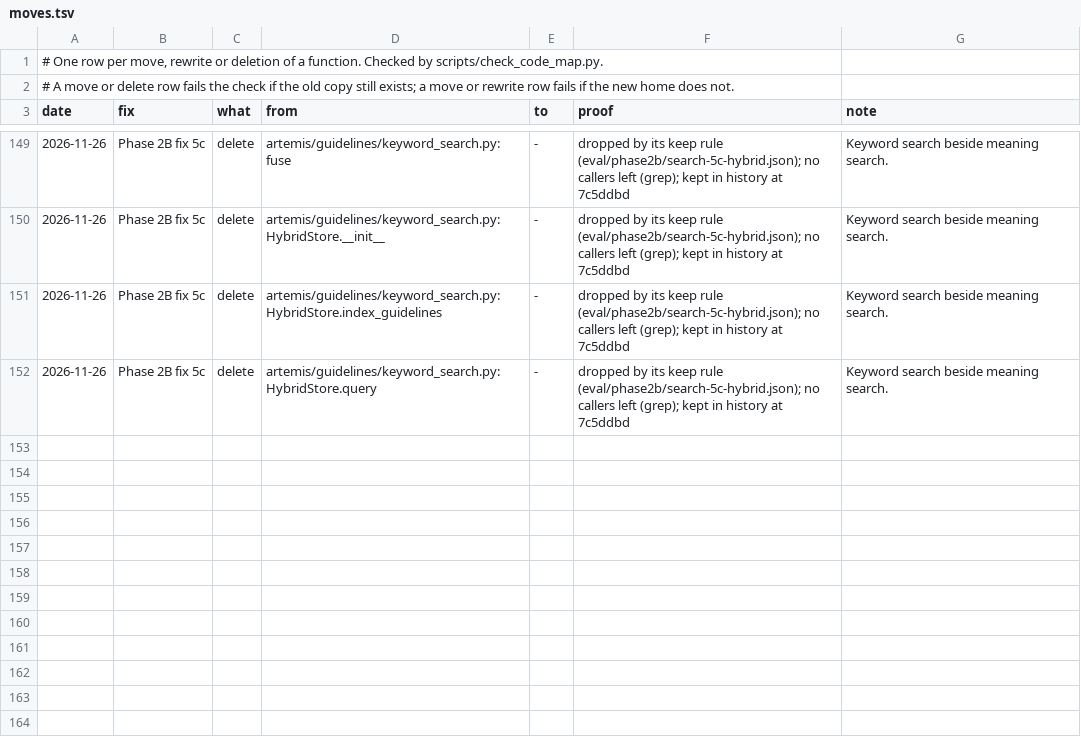
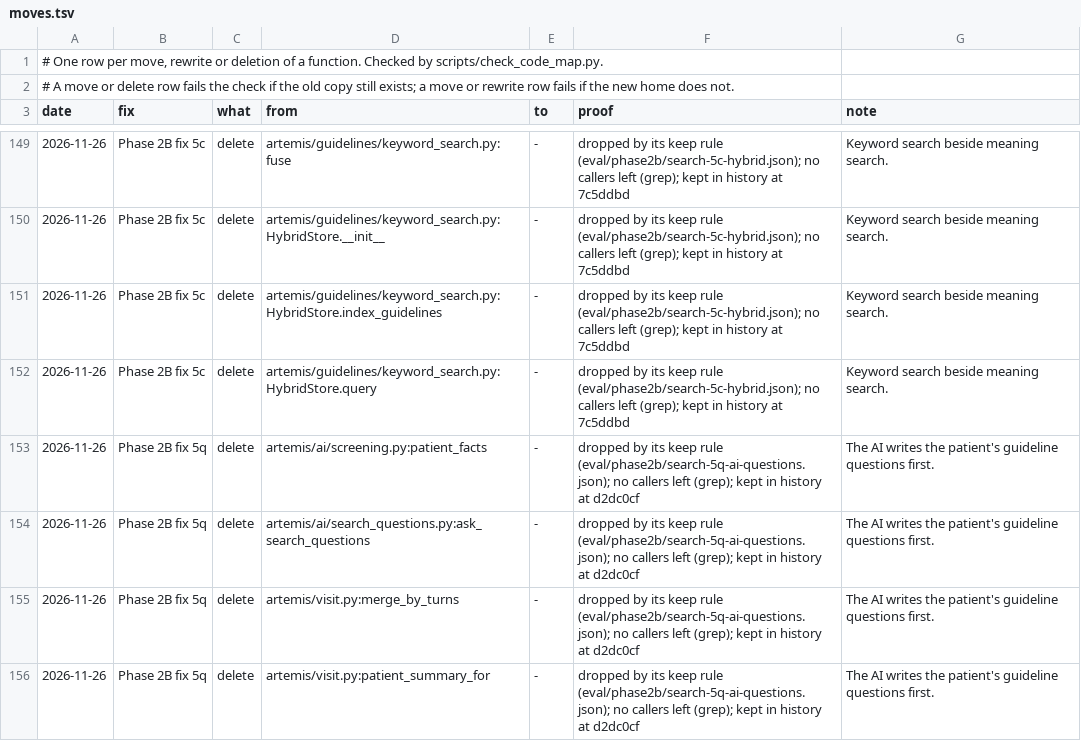
Before and after one commit to atwine/artemis-hiv, a TSV file: docs/refactor/moves.tsv, drawn as a sheet; only a part is shown, gaps mark what is left out; the diff names each change by its address in the sheet, - before the commit and + after, or states it on an @@ line.

```diff
--- a/docs/refactor/moves.tsv
+++ b/docs/refactor/moves.tsv
+row 153: 2026-11-26 | Phase 2B fix 5q | delete | artemis/ai/screening.py:patient_facts | - | dropped by its keep rule (eval/phase2b/search-5q-ai-questions.json); no callers left (grep); kept in history at d2dc0cf | The AI writes the patient's guideline questions first.
+row 154: 2026-11-26 | Phase 2B fix 5q | delete | artemis/ai/search_questions.py:ask_search_questions | - | dropped by its keep rule (eval/phase2b/search-5q-ai-questions.json); no callers left (grep); kept in history at d2dc0cf | The AI writes the patient's guideline questions first.
+row 155: 2026-11-26 | Phase 2B fix 5q | delete | artemis/visit.py:merge_by_turns | - | dropped by its keep rule (eval/phase2b/search-5q-ai-questions.json); no callers left (grep); kept in history at d2dc0cf | The AI writes the patient's guideline questions first.
+row 156: 2026-11-26 | Phase 2B fix 5q | delete | artemis/visit.py:patient_summary_for | - | dropped by its keep rule (eval/phase2b/search-5q-ai-questions.json); no callers left (grep); kept in history at d2dc0cf | The AI writes the patient's guideline questions first.
```
Also changed, not shown: docs/refactor/code-map.tsv, 6 other files.
